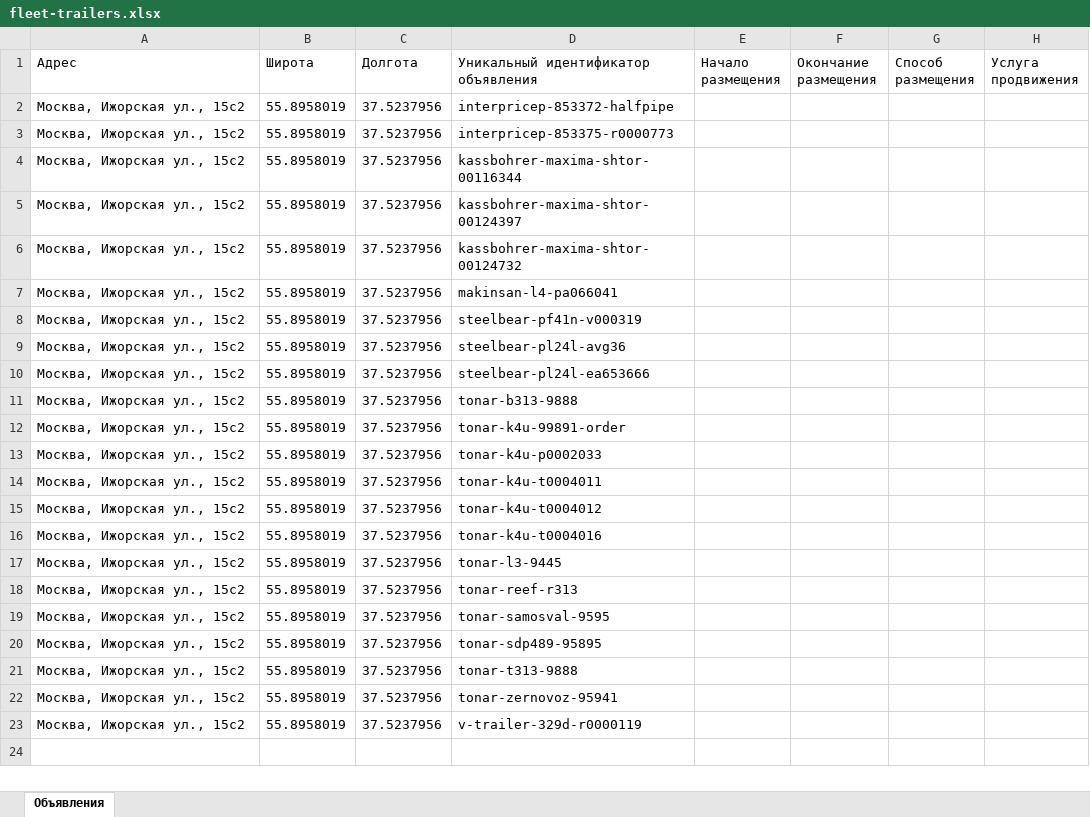
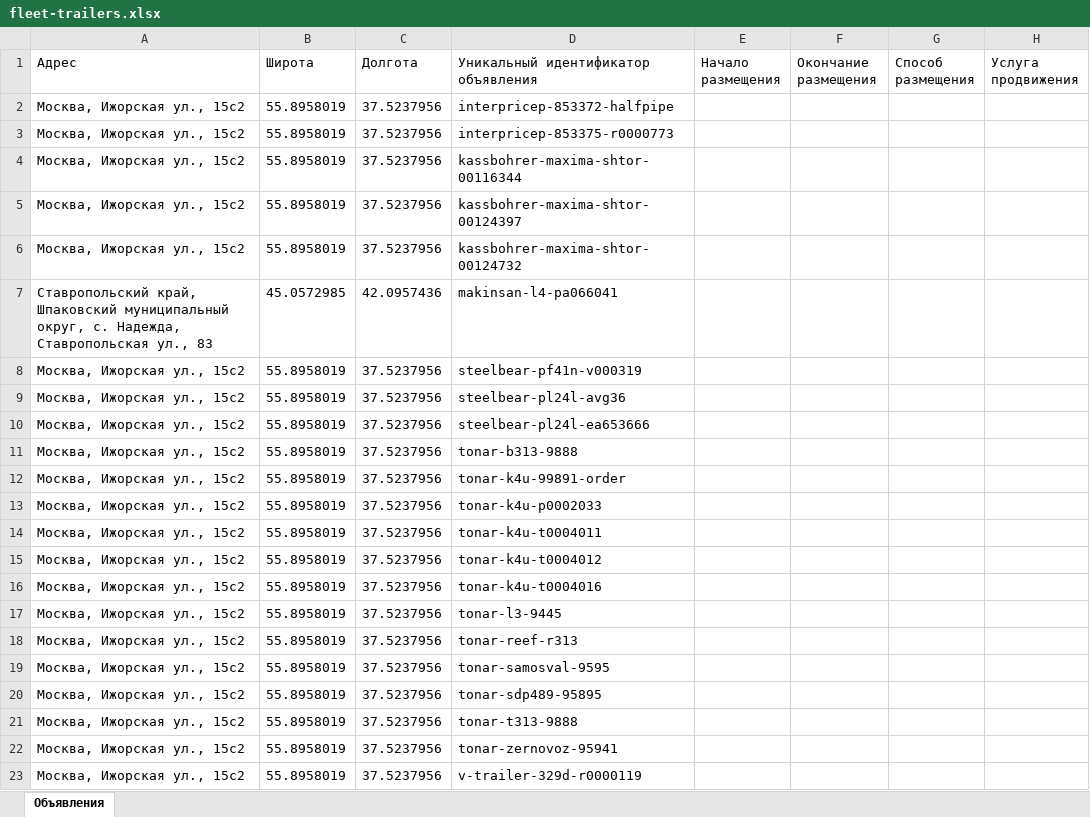
Before and after one commit to aj123123-hub/belkar-avito-feed, an Excel workbook: avito-feed-trailers/fleet-trailers.xlsx, sheet Объявления, drawn as a sheet; only a part is shown; values as stored, in another font and other column widths than the file's, no borders; the diff names each change by its address in the sheet, - before the commit and + after, or states it on an @@ line.

Commit message:
B-Trailer: Makinsan L4 — адрес объявления Ставропольский край, с. Надежда, Ставропольская ул., 83

```diff
--- a/avito-feed-trailers/fleet-trailers.xlsx (sheet Объявления)
+++ b/avito-feed-trailers/fleet-trailers.xlsx (sheet Объявления)
-A7 (Адрес): Москва, Ижорская ул., 15с2
+A7 (Адрес): Ставропольский край, Шпаковский муниципальный округ, с. Надежда, Ставропольская ул., 83
-B7 (Широта): 55.8958019
+B7 (Широта): 45.0572985
-C7 (Долгота): 37.5237956
+C7 (Долгота): 42.0957436
```
